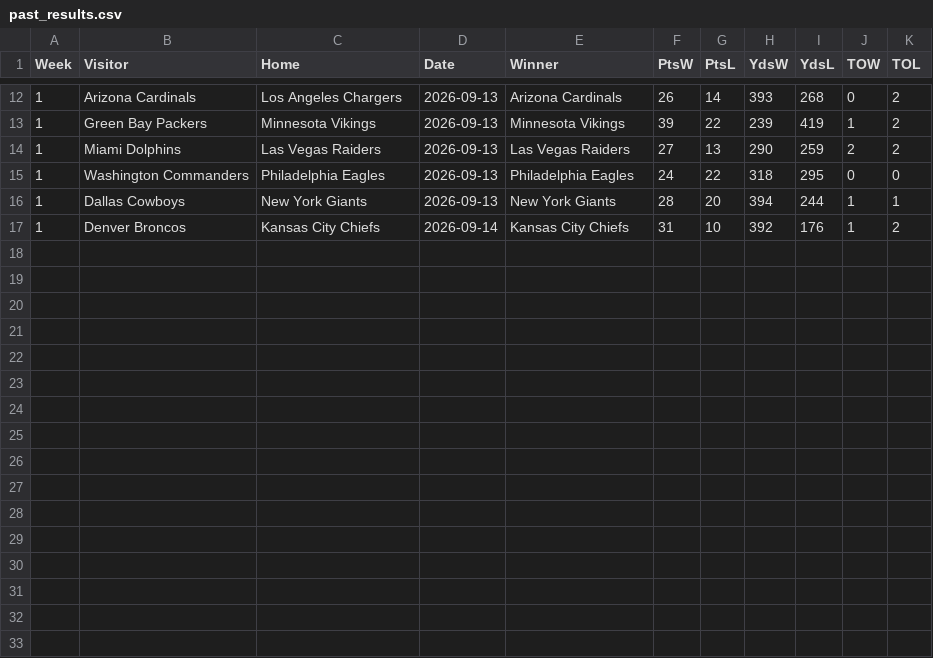
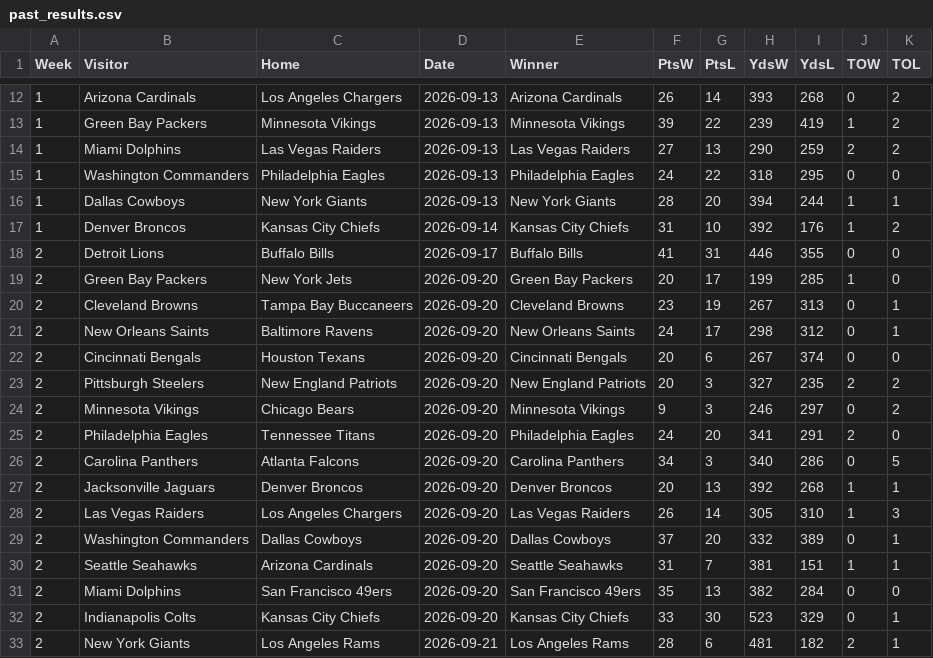
Before and after one commit to whansen2/nfl-score-predictor, a CSV file: nfl_predictor/data/past_results.csv, drawn as a sheet; only a part is shown, gaps mark what is left out; the diff names each change by its address in the sheet, - before the commit and + after, or states it on an @@ line.

Commit message:
Load Week 3 2026 inputs (#40)
* Update standings.csv

* Update upcoming_matchups_auto.csv

* Update past_results.csv

* Update nfl_injuries.csv

* Create nfl_team_offense_thru_week_2_26.csv

* Create nfl_conversions_thru_week_2_26.csv

* Create nfl_team_defense_thru_week_2_26.csv

* Create nfl_conversions_against_thru_week_2_26.csv

* Update nfl_conversions_thru_week_2_26.csv

```diff
--- a/nfl_predictor/data/past_results.csv
+++ b/nfl_predictor/data/past_results.csv
+row 18: 2 | Detroit Lions | Buffalo Bills | 2026-09-17 | Buffalo Bills | 41 | 31 | 446 | 355 | 0 | 0
+row 19: 2 | Green Bay Packers | New York Jets | 2026-09-20 | Green Bay Packers | 20 | 17 | 199 | 285 | 1 | 0
+row 20: 2 | Cleveland Browns | Tampa Bay Buccaneers | 2026-09-20 | Cleveland Browns | 23 | 19 | 267 | 313 | 0 | 1
+row 21: 2 | New Orleans Saints | Baltimore Ravens | 2026-09-20 | New Orleans Saints | 24 | 17 | 298 | 312 | 0 | 1
+row 22: 2 | Cincinnati Bengals | Houston Texans | 2026-09-20 | Cincinnati Bengals | 20 | 6 | 267 | 374 | 0 | 0
+row 23: 2 | Pittsburgh Steelers | New England Patriots | 2026-09-20 | New England Patriots | 20 | 3 | 327 | 235 | 2 | 2
+row 24: 2 | Minnesota Vikings | Chicago Bears | 2026-09-20 | Minnesota Vikings | 9 | 3 | 246 | 297 | 0 | 2
+row 25: 2 | Philadelphia Eagles | Tennessee Titans | 2026-09-20 | Philadelphia Eagles | 24 | 20 | 341 | 291 | 2 | 0
+row 26: 2 | Carolina Panthers | Atlanta Falcons | 2026-09-20 | Carolina Panthers | 34 | 3 | 340 | 286 | 0 | 5
+row 27: 2 | Jacksonville Jaguars | Denver Broncos | 2026-09-20 | Denver Broncos | 20 | 13 | 392 | 268 | 1 | 1
+row 28: 2 | Las Vegas Raiders | Los Angeles Chargers | 2026-09-20 | Las Vegas Raiders | 26 | 14 | 305 | 310 | 1 | 3
+row 29: 2 | Washington Commanders | Dallas Cowboys | 2026-09-20 | Dallas Cowboys | 37 | 20 | 332 | 389 | 0 | 1
+row 30: 2 | Seattle Seahawks | Arizona Cardinals | 2026-09-20 | Seattle Seahawks | 31 | 7 | 381 | 151 | 1 | 1
+row 31: 2 | Miami Dolphins | San Francisco 49ers | 2026-09-20 | San Francisco 49ers | 35 | 13 | 382 | 284 | 0 | 0
+row 32: 2 | Indianapolis Colts | Kansas City Chiefs | 2026-09-20 | Kansas City Chiefs | 33 | 30 | 523 | 329 | 0 | 1
+row 33: 2 | New York Giants | Los Angeles Rams | 2026-09-21 | Los Angeles Rams | 28 | 6 | 481 | 182 | 2 | 1
```
Also changed, not shown: nfl_predictor/data/standings.csv, nfl_predictor/data/upcoming_matchups_auto.csv, 5 other files.
